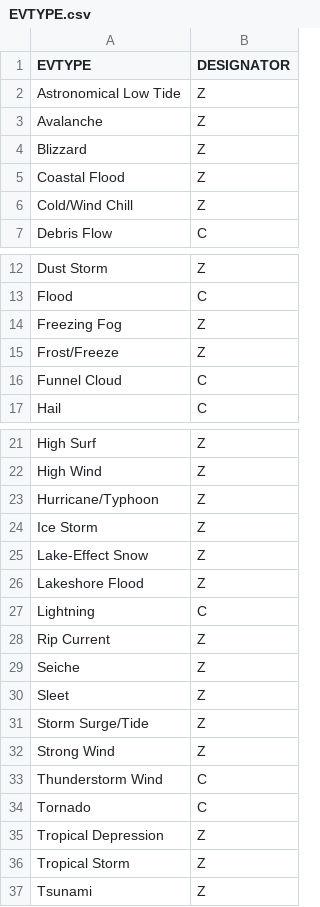
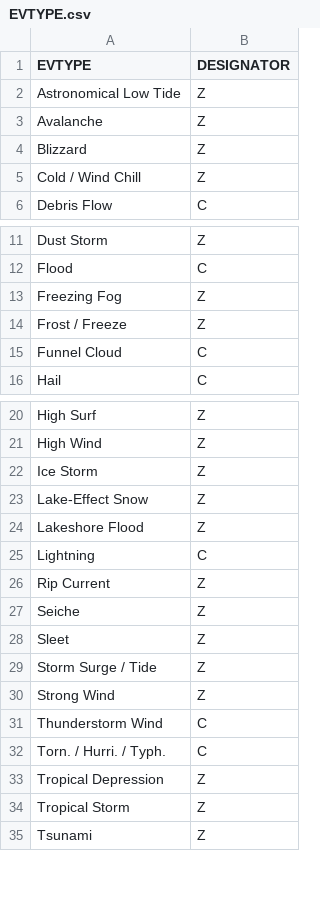
Before and after one commit to elygella/RepData_PeerAssessment2, a CSV file: data/EVTYPE.csv, drawn as a sheet; only a part is shown, gaps mark what is left out.

```diff
--- a/data/EVTYPE.csv
+++ b/data/EVTYPE.csv
@@ -4,4 +4,3 @@ Avalanche,Z
 Blizzard,Z
-Coastal Flood,Z
-Cold/Wind Chill,Z
+Cold / Wind Chill,Z
 Debris Flow,C
@@ -14,3 +13,3 @@ Flood,C
 Freezing Fog,Z
-Frost/Freeze,Z
+Frost / Freeze,Z
 Funnel Cloud,C
@@ -22,3 +21,2 @@ High Surf,Z
 High Wind,Z
-Hurricane/Typhoon,Z
 Ice Storm,Z
@@ -30,6 +28,6 @@ Seiche,Z
 Sleet,Z
-Storm Surge/Tide,Z
+Storm Surge / Tide,Z
 Strong Wind,Z
 Thunderstorm Wind,C
-Tornado,C
+Torn. / Hurri. / Typh.,C
 Tropical Depression,Z
```
Also changed, not shown: data/EVTYPE_KEY.csv, 19 other files.
